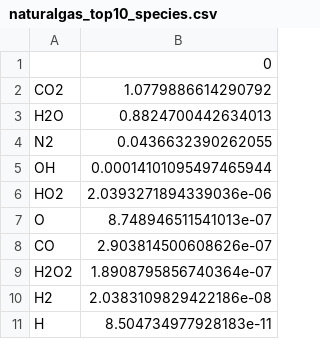
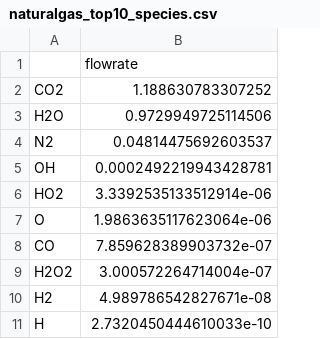
Before and after one commit to Schwarzii/GSPy_turbofan_sim, a CSV file: turbofan/output/naturalgas_top10_species.csv, drawn as a sheet.

```diff
--- a/turbofan/output/naturalgas_top10_species.csv
+++ b/turbofan/output/naturalgas_top10_species.csv
@@ -1,11 +1,11 @@
-,0
-CO2,1.0779886614290792
-H2O,0.8824700442634013
-N2,0.0436632390262055
-OH,0.00014101095497465944
-HO2,2.0393271894339036e-06
-O,8.748946511541013e-07
-CO,2.903814500608626e-07
-H2O2,1.8908795856740364e-07
-H2,2.0383109829422186e-08
-H,8.504734977928183e-11
+,flowrate
+CO2,1.188630783307252
+H2O,0.9729949725114506
+N2,0.04814475692603537
+OH,0.0002492219943428781
+HO2,3.3392535133512914e-06
+O,1.9863635117623064e-06
+CO,7.859628389903732e-07
+H2O2,3.000572264714004e-07
+H2,4.989786542827671e-08
+H,2.7320450444610033e-10
```
Also changed, not shown: turbofan/output/H2_top10_species.csv, turbofan/output/jet_top10_species.csv, 10 other files.
